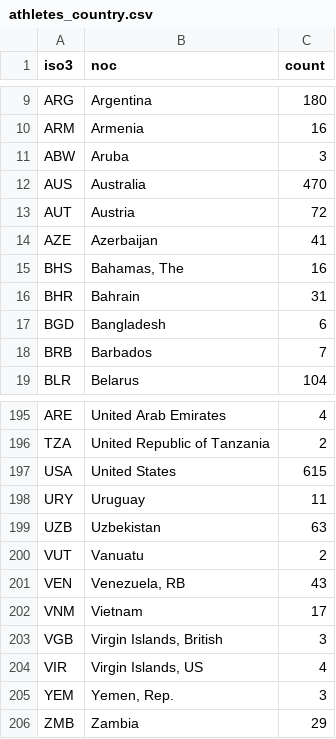
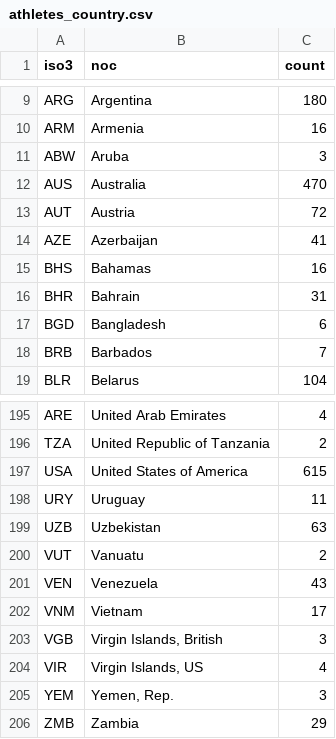
Before and after one commit to diwashrestha/olympic-dashboard, a CSV file: data/athletes_country.csv, drawn as a sheet; only a part is shown, gaps mark what is left out.

```diff
--- a/data/athletes_country.csv
+++ b/data/athletes_country.csv
@@ -14,3 +14,3 @@ AUT,Austria,72
 AZE,Azerbaijan,41
-BHS,"Bahamas, The",16
+BHS,"Bahamas",16
 BHR,Bahrain,31
@@ -196,3 +196,3 @@ ARE,United Arab Emirates,4
 TZA,United Republic of Tanzania,2
-USA,United States,615
+USA,United States of America,615
 URY,Uruguay,11
@@ -200,3 +200,3 @@ UZB,Uzbekistan,63
 VUT,Vanuatu,2
-VEN,"Venezuela, RB",43
+VEN,"Venezuela",43
 VNM,Vietnam,17
```
Also changed, not shown: 3 other files.
